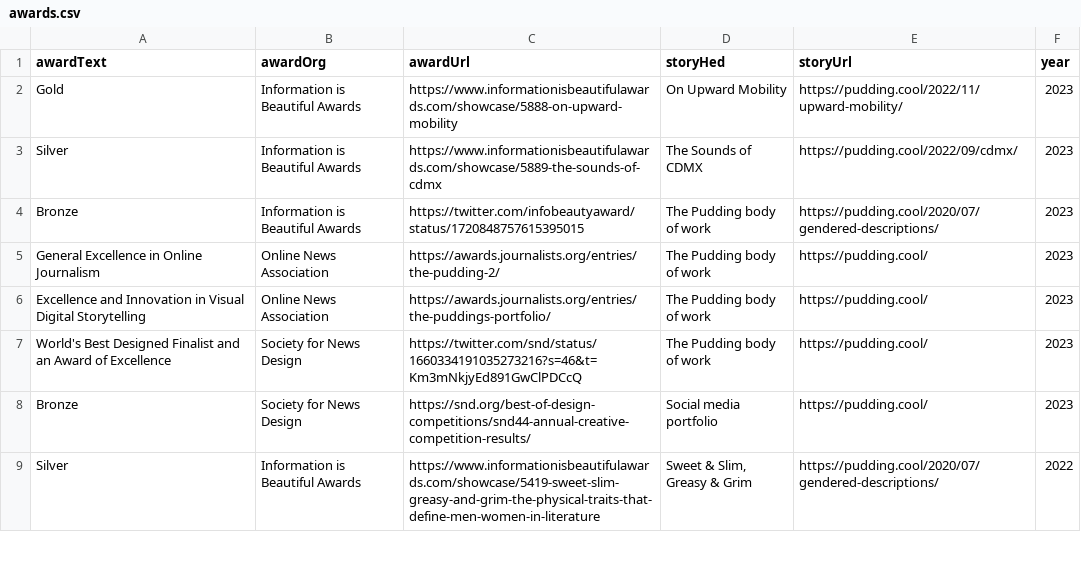
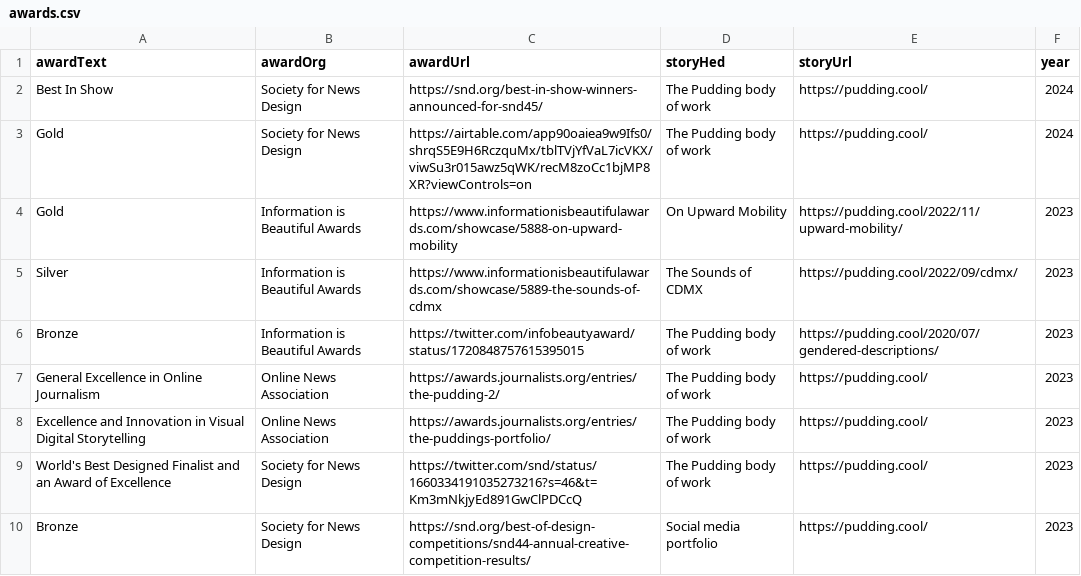
Before and after one commit to the-pudding/website, a CSV file: src/data/awards.csv, drawn as a sheet; only a part is shown; the shorter side is filled out with more unchanged rows; the diff names each change by its address in the sheet, - before the commit and + after, or states it on an @@ line.

```diff
--- a/src/data/awards.csv
+++ b/src/data/awards.csv
+row 2: Best In Show | Society for News Design | https://snd.org/best-in-show-winners-announced-for-snd45/ | The Pudding body of work | https://pudding.cool/ | 2024
+row 3: Gold | Society for News Design | https://airtable.com/app90oaiea9w9Ifs0/shrqS5E9H6RczquMx/tblTVjYfVaL7icVKX/viwSu3r015awz5qWK/recM8zoCc1bjMP8XR?viewControls=on | The Pudding body of work | https://pudding.cool/ | 2024
```
Also changed, not shown: src/data/authors.csv, src/data/stories.csv, 8 other files.
